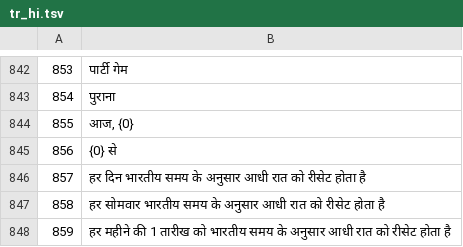
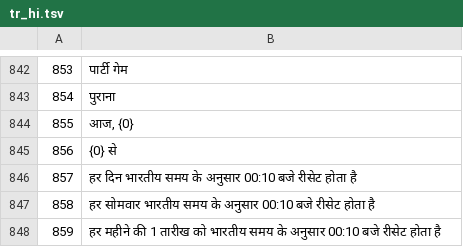
Before and after one commit to KDR9MGR/sabalive, a TSV file: tool/i18n/tr_hi.tsv, drawn as a sheet; only a part is shown, gaps mark what is left out.

```diff
--- a/tool/i18n/tr_hi.tsv
+++ b/tool/i18n/tr_hi.tsv
@@ -845,4 +845,4 @@
 856	{0} से
-857	हर दिन भारतीय समय के अनुसार आधी रात को रीसेट होता है
-858	हर सोमवार भारतीय समय के अनुसार आधी रात को रीसेट होता है
-859	हर महीने की 1 तारीख को भारतीय समय के अनुसार आधी रात को रीसेट होता है
+857	हर दिन भारतीय समय के अनुसार 00:10 बजे रीसेट होता है
+858	हर सोमवार भारतीय समय के अनुसार 00:10 बजे रीसेट होता है
+859	हर महीने की 1 तारीख को भारतीय समय के अनुसार 00:10 बजे रीसेट होता है
```
Also changed, not shown: tool/i18n/tr_bn.tsv, tool/i18n/tr_fil.tsv, 45 other files.
